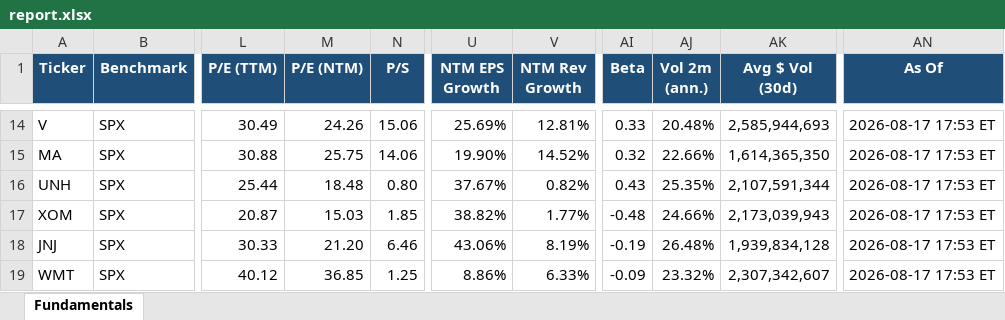
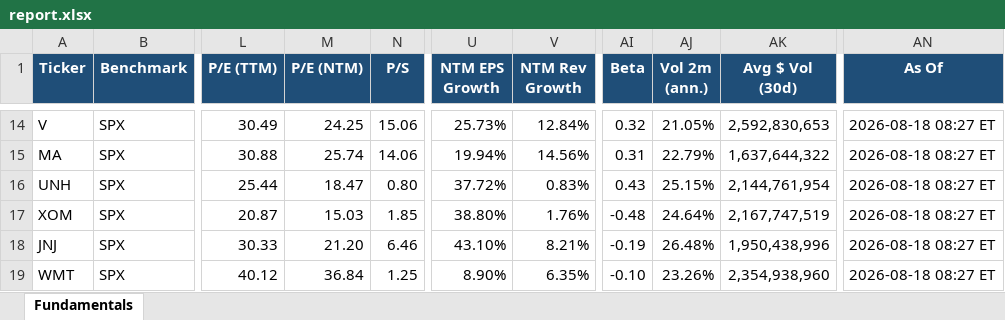
Before and after one commit to Sig02523/stock-list-fundamentals, an Excel workbook: report.xlsx, sheet Fundamentals, drawn as a sheet; only a part is shown, gaps mark what is left out; values as stored, in another font and other column widths than the file's, no borders; the diff covers the shown part only; the diff names each change by its address in the sheet, - before the commit and + after, or states it on an @@ line.

```diff
--- a/report.xlsx (sheet Fundamentals)
+++ b/report.xlsx (sheet Fundamentals)
-M14 (P/E (NTM)): 24.26
+M14 (P/E (NTM)): 24.25
-U14 (NTM EPS Growth): 25.69%
+U14 (NTM EPS Growth): 25.73%
-V14 (NTM Rev Growth): 12.81%
+V14 (NTM Rev Growth): 12.84%
-AI14 (Beta): 0.33
+AI14 (Beta): 0.32
-AJ14 (Vol 2m (ann.)): 20.48%
+AJ14 (Vol 2m (ann.)): 21.05%
-AK14 (Avg $ Vol (30d)): 2,585,944,693
+AK14 (Avg $ Vol (30d)): 2,592,830,653
-AN14:AN19 (As Of): 2026-08-17 17:53 ET
+AN14:AN19 (As Of): 2026-08-18 08:27 ET
-M15 (P/E (NTM)): 25.75
+M15 (P/E (NTM)): 25.74
-U15 (NTM EPS Growth): 19.90%
+U15 (NTM EPS Growth): 19.94%
-V15 (NTM Rev Growth): 14.52%
+V15 (NTM Rev Growth): 14.56%
-AI15 (Beta): 0.32
+AI15 (Beta): 0.31
-AJ15 (Vol 2m (ann.)): 22.66%
+AJ15 (Vol 2m (ann.)): 22.79%
-AK15 (Avg $ Vol (30d)): 1,614,365,350
+AK15 (Avg $ Vol (30d)): 1,637,644,322
-M16 (P/E (NTM)): 18.48
+M16 (P/E (NTM)): 18.47
-U16 (NTM EPS Growth): 37.67%
+U16 (NTM EPS Growth): 37.72%
-V16 (NTM Rev Growth): 0.82%
+V16 (NTM Rev Growth): 0.83%
-AJ16 (Vol 2m (ann.)): 25.35%
+AJ16 (Vol 2m (ann.)): 25.15%
-AK16 (Avg $ Vol (30d)): 2,107,591,344
+AK16 (Avg $ Vol (30d)): 2,144,761,954
-U17 (NTM EPS Growth): 38.82%
+U17 (NTM EPS Growth): 38.80%
-V17 (NTM Rev Growth): 1.77%
+V17 (NTM Rev Growth): 1.76%
-AJ17 (Vol 2m (ann.)): 24.66%
+AJ17 (Vol 2m (ann.)): 24.64%
-AK17 (Avg $ Vol (30d)): 2,173,039,943
+AK17 (Avg $ Vol (30d)): 2,167,747,519
-U18 (NTM EPS Growth): 43.06%
+U18 (NTM EPS Growth): 43.10%
-V18 (NTM Rev Growth): 8.19%
+V18 (NTM Rev Growth): 8.21%
-AK18 (Avg $ Vol (30d)): 1,939,834,128
+AK18 (Avg $ Vol (30d)): 1,950,438,996
-M19 (P/E (NTM)): 36.85
+M19 (P/E (NTM)): 36.84
-U19 (NTM EPS Growth): 8.86%
+U19 (NTM EPS Growth): 8.90%
-V19 (NTM Rev Growth): 6.33%
+V19 (NTM Rev Growth): 6.35%
-AI19 (Beta): -0.09
+AI19 (Beta): -0.10
-AJ19 (Vol 2m (ann.)): 23.32%
+AJ19 (Vol 2m (ann.)): 23.26%
-AK19 (Avg $ Vol (30d)): 2,307,342,607
+AK19 (Avg $ Vol (30d)): 2,354,938,960
```
Also changed, not shown: 220 edited cells elsewhere in this sheet, 1 other file.
